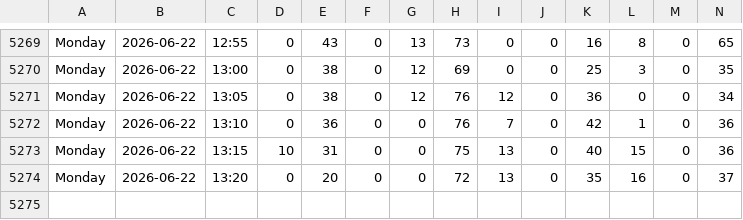
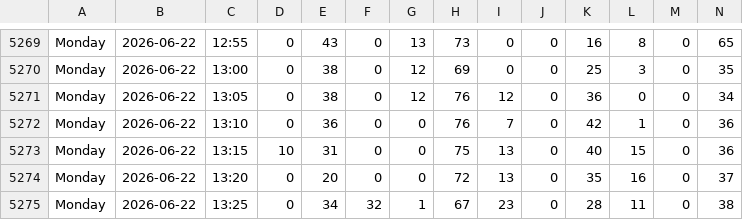
Before and after one commit to michiganprogrammer/store-wait-tracker, a CSV file: wait_times.csv, drawn as a sheet; only a part is shown, gaps mark what is left out; rows hold the shown columns only; the diff names each change by its address in the sheet, - before the commit and + after, or states it on an @@ line.

```diff
--- a/wait_times.csv
+++ b/wait_times.csv
+row 5275: Monday | 2026-06-22 | 13:25 | 0 | 34 | 32 | 1 | 67 | 23 | 0 | 28 | 11 | 0 | 38
```
